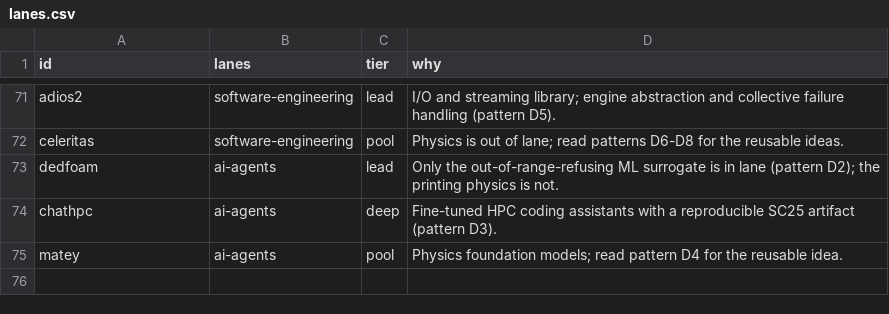
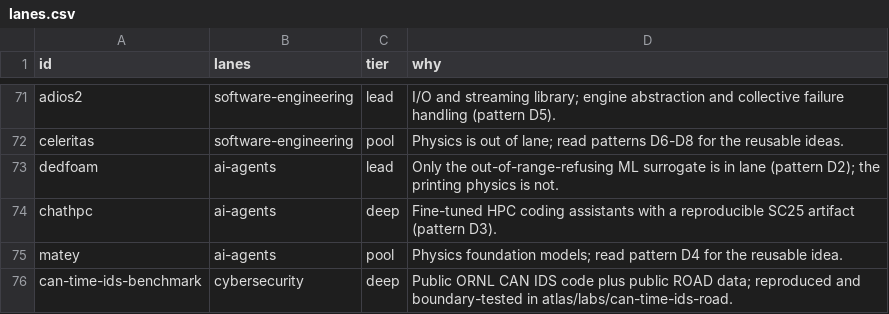
Before and after one commit to zaxpointx/ornl-public-tech-research, a CSV file: discovery/lanes.csv, drawn as a sheet; only a part is shown, gaps mark what is left out.

```diff
--- a/discovery/lanes.csv
+++ b/discovery/lanes.csv
@@ -75 +75,2 @@ chathpc,ai-agents,deep,Fine-tuned HPC coding assistants with a reproducible SC25
 matey,ai-agents,pool,Physics foundation models; read pattern D4 for the reusable idea.
+can-time-ids-benchmark,cybersecurity,deep,Public ORNL CAN IDS code plus public ROAD data; reproduced and boundary-tested in atlas/labs/can-time-ids-road.
```
Also changed, not shown: discovery/catalog.csv, discovery/leads.csv, 35 other files.
